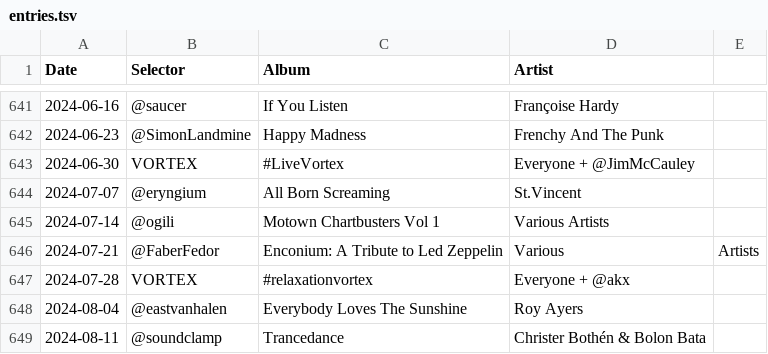
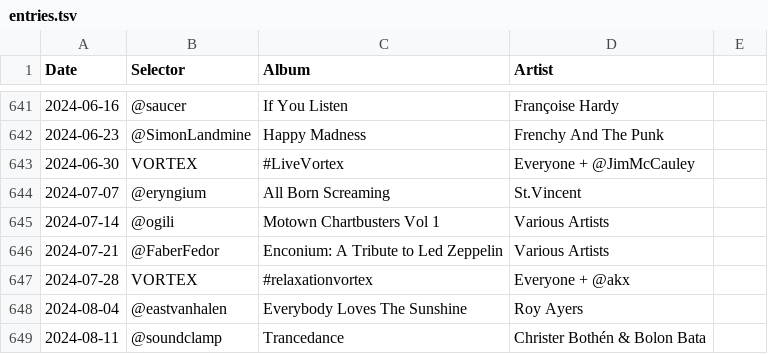
Before and after one commit to akx/listeningclub, a TSV file: entries.tsv, drawn as a sheet; only a part is shown, gaps mark what is left out.

Commit message:
Fix the tab

```diff
--- a/entries.tsv
+++ b/entries.tsv
@@ -645,3 +645,3 @@ Date	Selector	Album	Artist
 2024-07-14	@ogili	Motown Chartbusters Vol 1	Various Artists
-2024-07-21	@FaberFedor	Enconium: A Tribute to Led Zeppelin	Various	Artists
+2024-07-21	@FaberFedor	Enconium: A Tribute to Led Zeppelin	Various Artists
 2024-07-28	VORTEX	#relaxationvortex	Everyone + @akx
```
